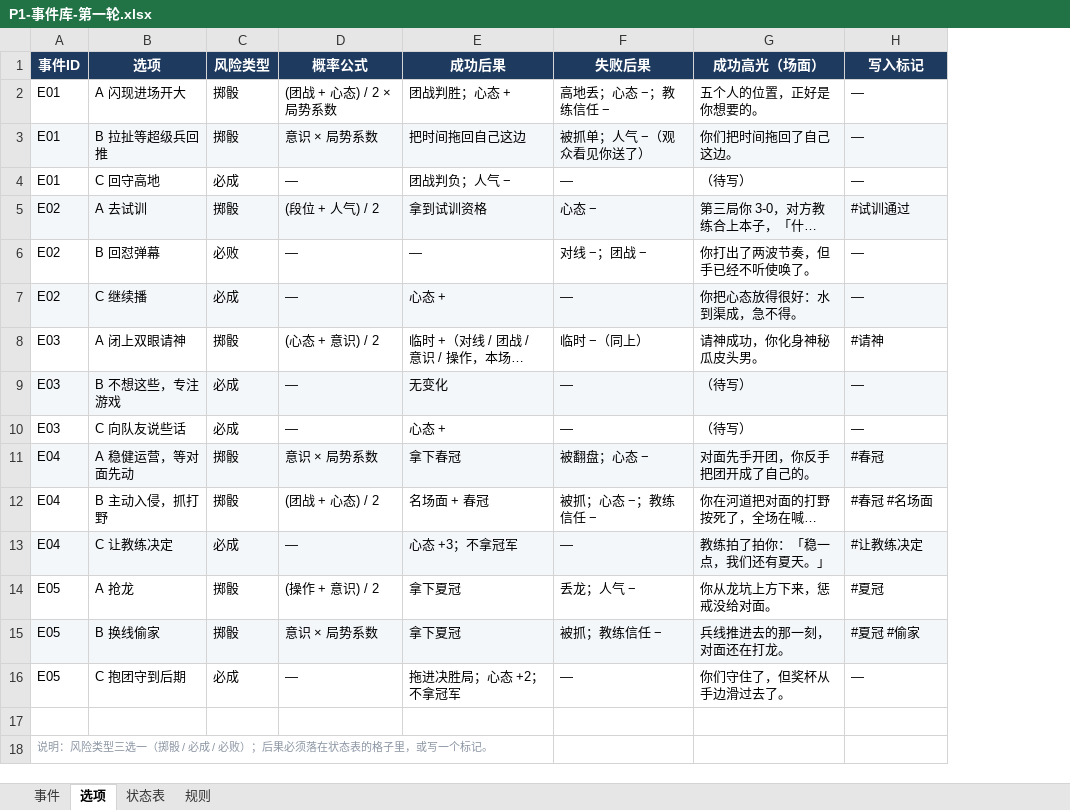
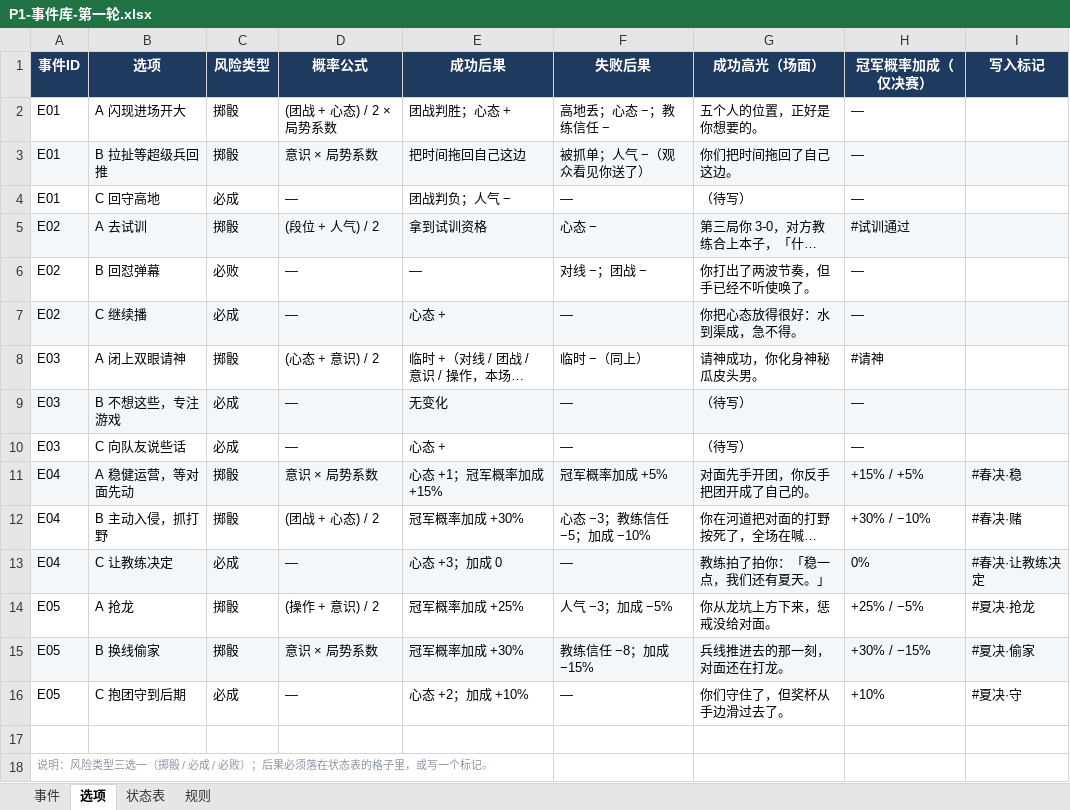
Before and after one commit to 2845894832/lol-career-sim-, an Excel workbook: P1-事件库-第一轮.xlsx, sheet 选项, drawn as a sheet; long unchanged cells end in …; values as stored, in another font and other column widths than the file's, no borders; addresses are those after the commit; the diff names each change by its address in the sheet, - before the commit and + after, or states it on an @@ line.

```diff
--- a/P1-事件库-第一轮.xlsx (sheet 选项)
+++ b/P1-事件库-第一轮.xlsx (sheet 选项)
+column H (冠军概率加成（仅决赛）), rows 2-16: — | — | — | #试训通过 | — | — | #请神 | — | — | +15% / +5% | +30% / −10% | 0% | +25% / −5% | +30% / −15% | +10%
-I2:I4 (写入标记): —
+I2:I4 (写入标记): (empty)
-I5 (写入标记): #试训通过
+I5 (写入标记): (empty)
-I6:I7 (写入标记): —
+I6:I7 (写入标记): (empty)
-I8 (写入标记): #请神
+I8 (写入标记): (empty)
-I9:I10 (写入标记): —
+I9:I10 (写入标记): (empty)
-E11 (成功后果): 拿下春冠
+E11 (成功后果): 心态 +1；冠军概率加成 +15%
-F11 (失败后果): 被翻盘；心态 −
+F11 (失败后果): 冠军概率加成 +5%
-I11 (写入标记): #春冠
+I11 (写入标记): #春决·稳
-E12 (成功后果): 名场面 + 春冠
+E12 (成功后果): 冠军概率加成 +30%
-F12 (失败后果): 被抓；心态 −；教练信任 −
+F12 (失败后果): 心态 −3；教练信任 −5；加成 −10%
-I12 (写入标记): #春冠 #名场面
+I12 (写入标记): #春决·赌
-E13 (成功后果): 心态 +3；不拿冠军
+E13 (成功后果): 心态 +3；加成 0
-I13 (写入标记): #让教练决定
+I13 (写入标记): #春决·让教练决定
-E14 (成功后果): 拿下夏冠
+E14 (成功后果): 冠军概率加成 +25%
-F14 (失败后果): 丢龙；人气 −
+F14 (失败后果): 人气 −3；加成 −5%
-I14 (写入标记): #夏冠
+I14 (写入标记): #夏决·抢龙
-E15 (成功后果): 拿下夏冠
+E15 (成功后果): 冠军概率加成 +30%
-F15 (失败后果): 被抓；教练信任 −
+F15 (失败后果): 教练信任 −8；加成 −15%
-I15 (写入标记): #夏冠 #偷家
+I15 (写入标记): #夏决·偷家
-E16 (成功后果): 拖进决胜局；心态 +2；不拿冠军
+E16 (成功后果): 心态 +2；加成 +10%
-I16 (写入标记): —
+I16 (写入标记): #夏决·守
```
Also changed, not shown: sheet 事件, 1 other file.
